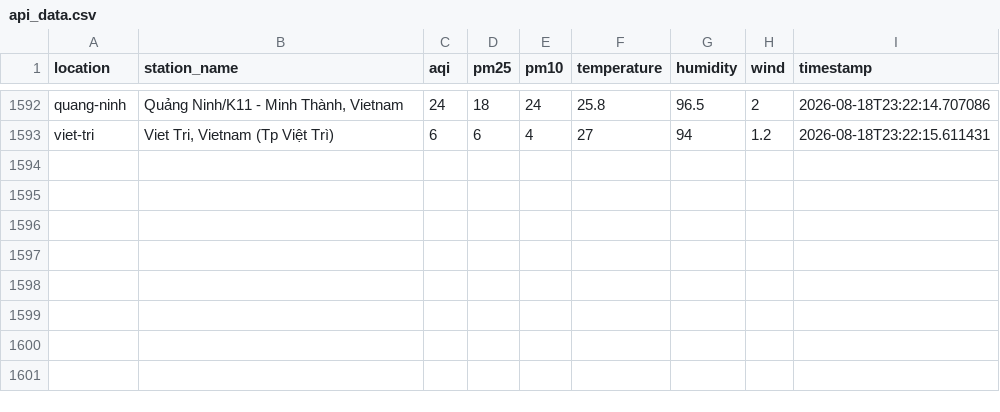
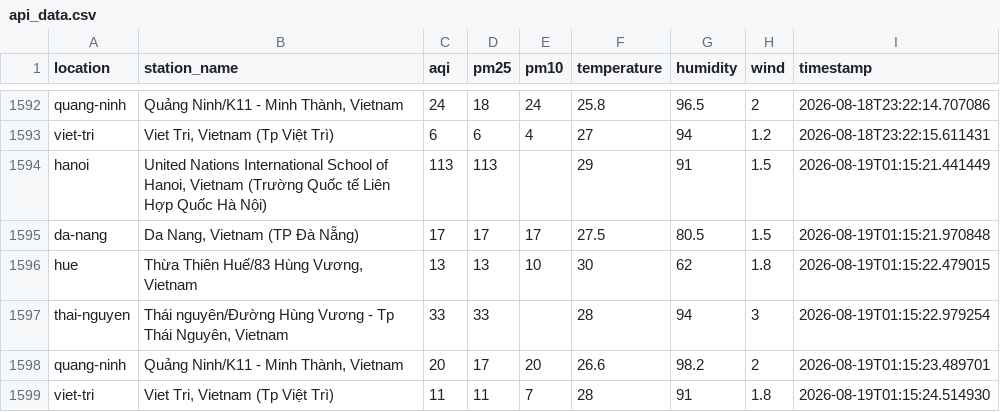
Before and after one commit to XD315/AeroPulse, a CSV file: data/api_data.csv, drawn as a sheet; only a part is shown, gaps mark what is left out.

```diff
--- a/data/api_data.csv
+++ b/data/api_data.csv
@@ -1593 +1593,7 @@ quang-ninh,"Quảng Ninh/K11 - Minh Thành, Vietnam",24,18,24,25.8,96.5,2,2026-0
 viet-tri,"Viet Tri, Vietnam (Tp Việt Trì)",6,6,4,27,94,1.2,2026-08-18T23:22:15.611431
+hanoi,"United Nations International School of Hanoi, Vietnam (Trường Quốc tế Liên Hợp Quốc Hà Nội)",113,113,,29,91,1.5,2026-08-19T01:15:21.441449
+da-nang,"Da Nang, Vietnam (TP Đà Nẵng)",17,17,17,27.5,80.5,1.5,2026-08-19T01:15:21.970848
+hue,"Thừa Thiên Huế/83 Hùng Vương, Vietnam",13,13,10,30,62,1.8,2026-08-19T01:15:22.479015
+thai-nguyen,"Thái nguyên/Đường Hùng Vương - Tp Thái Nguyên, Vietnam",33,33,,28,94,3,2026-08-19T01:15:22.979254
+quang-ninh,"Quảng Ninh/K11 - Minh Thành, Vietnam",20,17,20,26.6,98.2,2,2026-08-19T01:15:23.489701
+viet-tri,"Viet Tri, Vietnam (Tp Việt Trì)",11,11,7,28,91,1.8,2026-08-19T01:15:24.514930
```
